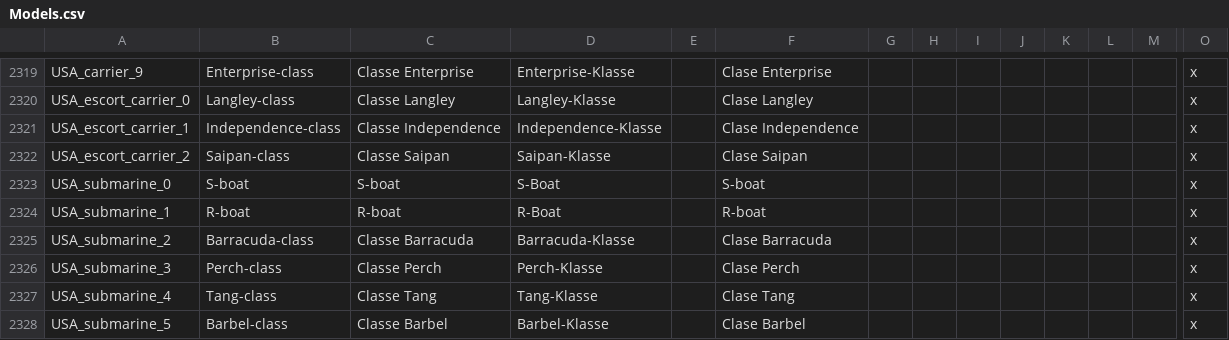
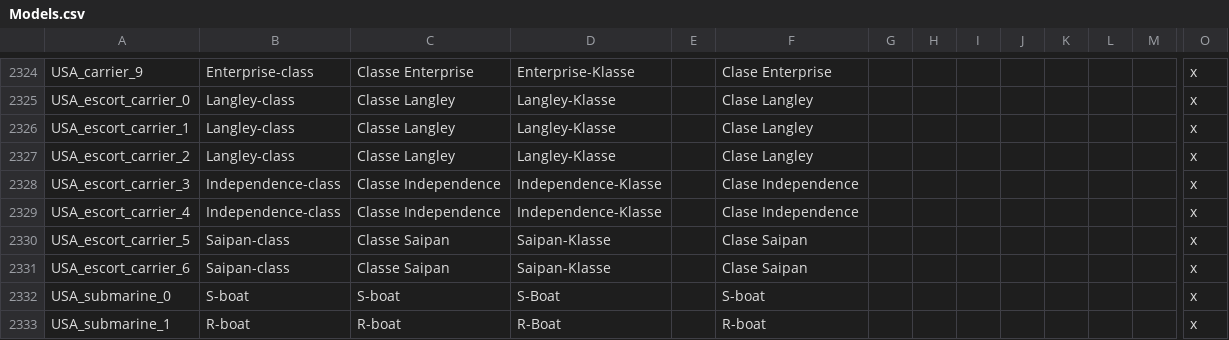
Before and after one commit to jbeard/yahoi3m, a CSV file: localisation/Models.csv, drawn as a sheet; only a part is shown, gaps mark what is left out; the shorter side is filled out with more unchanged rows; addresses are those after the commit; rows hold the shown columns only; the diff covers the shown part only; the diff names each change by its address in the sheet, - before the commit and + after, or states it on an @@ line.

Commit message:
Battleship, carrier, escort carrier class name corrections

```diff
--- a/localisation/Models.csv
+++ b/localisation/Models.csv
-B2326: Independence-class
+B2326: Langley-class
-C2326: Classe Independence
+C2326: Classe Langley
-D2326: Independence-Klasse
+D2326: Langley-Klasse
-F2326: Clase Independence
+F2326: Clase Langley
-B2327: Saipan-class
+B2327: Langley-class
-C2327: Classe Saipan
+C2327: Classe Langley
-D2327: Saipan-Klasse
+D2327: Langley-Klasse
-F2327: Clase Saipan
+F2327: Clase Langley
+row 2328: USA_escort_carrier_3 | Independence-class | Classe Independence | Independence-Klasse |  | Clase Independence |  |  |  |  |  |  |  | x
+row 2329: USA_escort_carrier_4 | Independence-class | Classe Independence | Independence-Klasse |  | Clase Independence |  |  |  |  |  |  |  | x
+row 2330: USA_escort_carrier_5 | Saipan-class | Classe Saipan | Saipan-Klasse |  | Clase Saipan |  |  |  |  |  |  |  | x
+row 2331: USA_escort_carrier_6 | Saipan-class | Classe Saipan | Saipan-Klasse |  | Clase Saipan |  |  |  |  |  |  |  | x
```
Also changed, not shown: 5 added rows and 20 edited cells elsewhere in this file.
